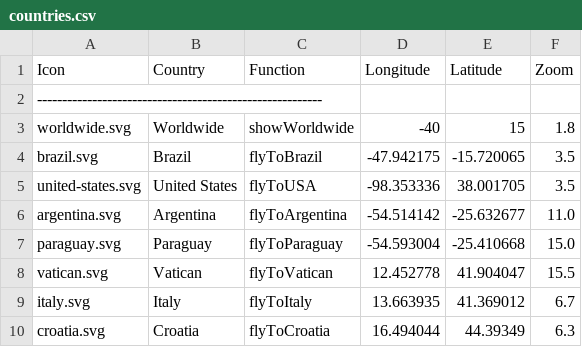
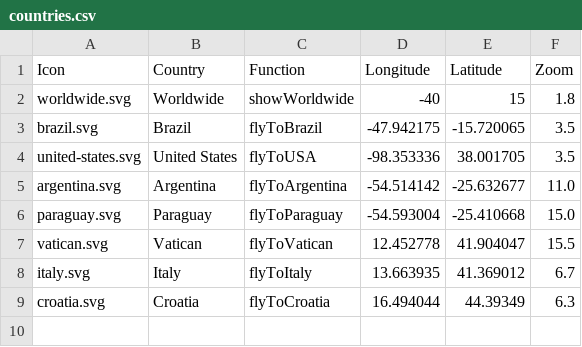
Before and after one commit to karsha19/haraldoalbergaria.page, a CSV file: map/build/countries.csv, drawn as a sheet; the diff names each change by its address in the sheet, - before the commit and + after, or states it on an @@ line.

```diff
--- a/map/build/countries.csv
+++ b/map/build/countries.csv
-row 2: ---------------------------------------------------------
```
Also changed, not shown: map/exhibits/build/countries.csv, map/exhibits/build/exhibits.csv, 4 other files.
